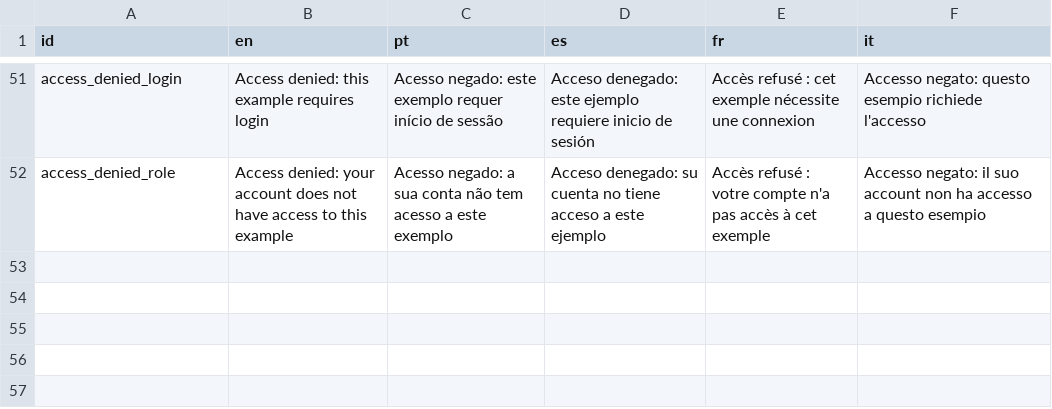
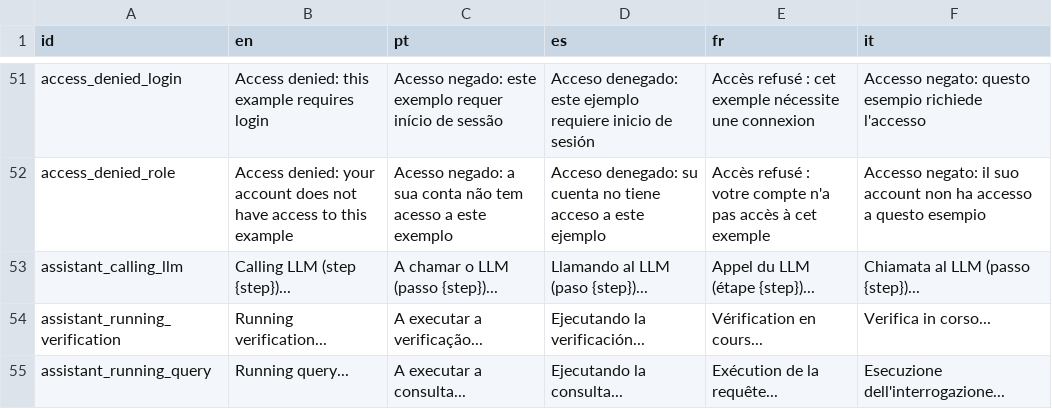
Before and after one commit to LogicalContracts/LogicalEnglish2, a CSV file: i18n/messages.csv, drawn as a sheet; only a part is shown, gaps mark what is left out; the diff names each change by its address in the sheet, - before the commit and + after, or states it on an @@ line.

```diff
--- a/i18n/messages.csv
+++ b/i18n/messages.csv
+row 53: assistant_calling_llm | Calling LLM (step {step})... | A chamar o LLM (passo {step})... | Llamando al LLM (paso {step})... | Appel du LLM (étape {step})... | Chiamata al LLM (passo {step})...
+row 54: assistant_running_verification | Running verification... | A executar a verificação... | Ejecutando la verificación... | Vérification en cours... | Verifica in corso...
+row 55: assistant_running_query | Running query... | A executar a consulta... | Ejecutando la consulta... | Exécution de la requête... | Esecuzione dell'interrogazione...
```
Also changed, not shown: i18n/ui.csv, 21 other files.
